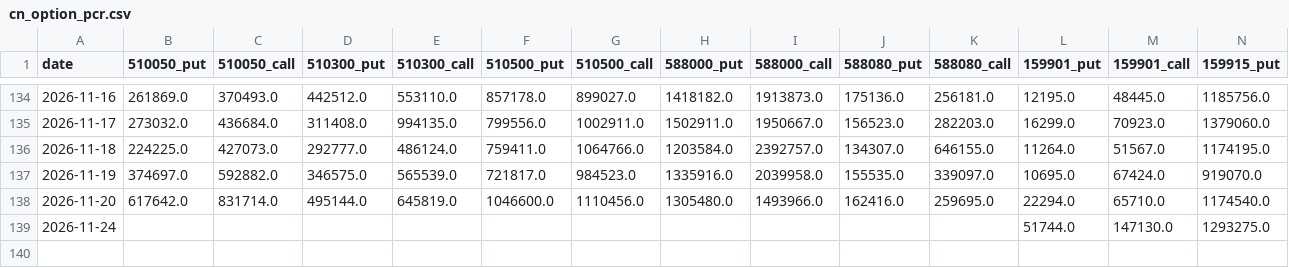
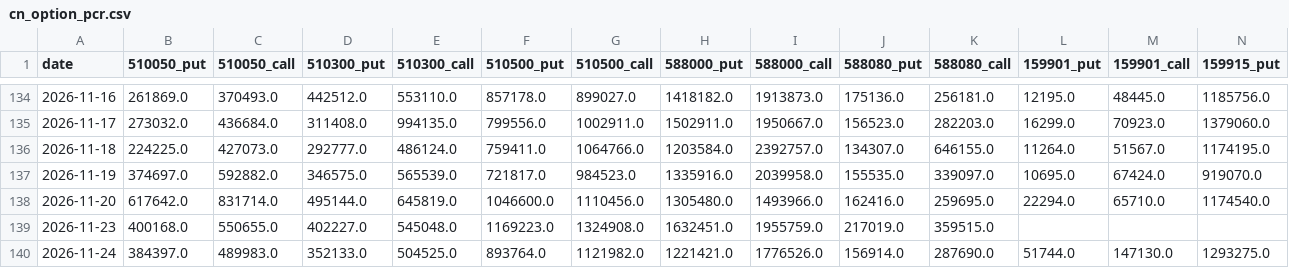
Before and after one commit to chenzhi123/market-trend-dashboard, a CSV file: data/cache/cn_option_pcr.csv, drawn as a sheet; only a part is shown, gaps mark what is left out; addresses are those after the commit; rows hold the shown columns only; the diff names each change by its address in the sheet, - before the commit and + after, or states it on an @@ line.

```diff
--- a/data/cache/cn_option_pcr.csv
+++ b/data/cache/cn_option_pcr.csv
+row 139: 2026-11-23 | 400168.0 | 550655.0 | 402227.0 | 545048.0 | 1169223.0 | 1324908.0 | 1632451.0 | 1955759.0 | 217019.0 | 359515.0
-B140 (510050_put): (empty)
+B140 (510050_put): 384397.0
-C140 (510050_call): (empty)
+C140 (510050_call): 489983.0
-D140 (510300_put): (empty)
+D140 (510300_put): 352133.0
-E140 (510300_call): (empty)
+E140 (510300_call): 504525.0
-F140 (510500_put): (empty)
+F140 (510500_put): 893764.0
-G140 (510500_call): (empty)
+G140 (510500_call): 1121982.0
-H140 (588000_put): (empty)
+H140 (588000_put): 1221421.0
-I140 (588000_call): (empty)
+I140 (588000_call): 1776526.0
-J140 (588080_put): (empty)
+J140 (588080_put): 156914.0
-K140 (588080_call): (empty)
+K140 (588080_call): 287690.0
```
Also changed, not shown: data/cache/cboe_pcr.csv, data/cache/px__VXN.csv, 21 other files.
